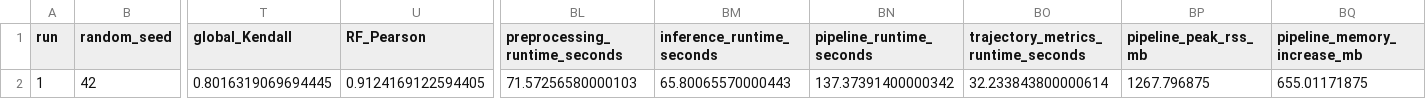
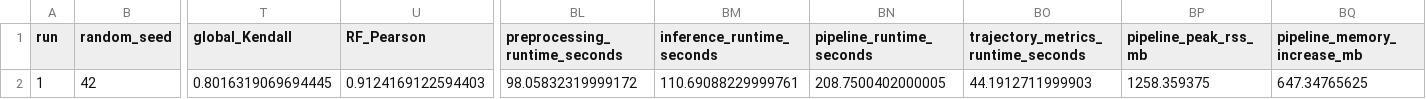
Before and after one commit to TTtt-05/scCGRL, a CSV file: results/human_myeloid/seed42/human_myeloid_single_run_metrics.csv, drawn as a sheet; only a part is shown, gaps mark what is left out; the diff names each change by its address in the sheet, - before the commit and + after, or states it on an @@ line.

Commit message:
Record seed-42 release validation

```diff
--- a/results/human_myeloid/seed42/human_myeloid_single_run_metrics.csv
+++ b/results/human_myeloid/seed42/human_myeloid_single_run_metrics.csv
-U2 (RF_Pearson): 0.9124169122594405
+U2 (RF_Pearson): 0.9124169122594403
-BL2 (preprocessing_runtime_seconds): 71.57256580000103
+BL2 (preprocessing_runtime_seconds): 98.05832319999172
-BM2 (inference_runtime_seconds): 65.80065570000443
+BM2 (inference_runtime_seconds): 110.69088229999761
-BN2 (pipeline_runtime_seconds): 137.37391400000342
+BN2 (pipeline_runtime_seconds): 208.7500402000005
-BO2: 32.233843800000614
+BO2: 44.1912711999903
-BP2 (pipeline_peak_rss_mb): 1267.796875
+BP2 (pipeline_peak_rss_mb): 1258.359375
-BQ2 (pipeline_memory_increase_mb): 655.01171875
+BQ2 (pipeline_memory_increase_mb): 647.34765625
```
Also changed, not shown: results/human_myeloid/seed42/human_myeloid_pseudotime.csv, 4 other files.
